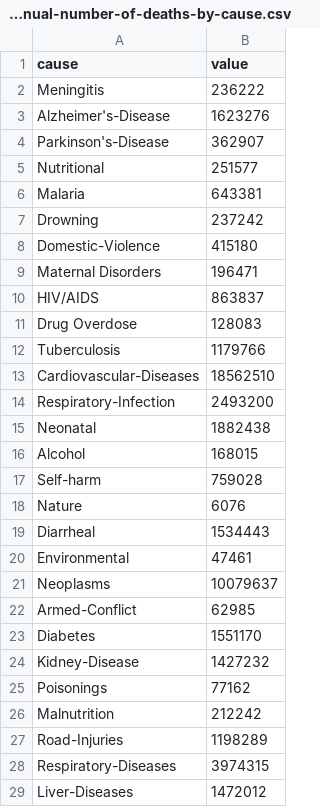
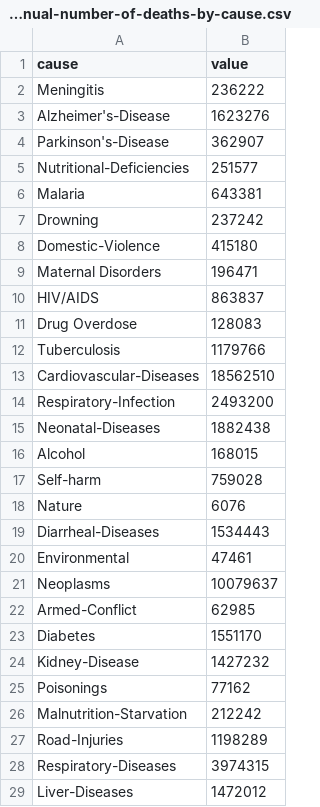
Before and after one commit to wzieske2/wzieske2.github.io, a CSV file: 2019-world-annual-number-of-deaths-by-cause.csv, drawn as a sheet; only a part is shown.

Commit message:
Update 2019-world-annual-number-of-deaths-by-cause.csv

```diff
--- a/2019-world-annual-number-of-deaths-by-cause.csv
+++ b/2019-world-annual-number-of-deaths-by-cause.csv
@@ -4,3 +4,3 @@ Alzheimer's-Disease,1623276
 Parkinson's-Disease,362907
-Nutritional,251577
+Nutritional-Deficiencies,251577
 Malaria,643381
@@ -14,3 +14,3 @@ Cardiovascular-Diseases,18562510
 Respiratory-Infection,2493200
-Neonatal,1882438
+Neonatal-Diseases,1882438
 Alcohol,168015
@@ -18,3 +18,3 @@ Self-harm,759028
 Nature,6076
-Diarrheal,1534443
+Diarrheal-Diseases,1534443
 Environmental,47461
@@ -25,3 +25,3 @@ Kidney-Disease,1427232
 Poisonings,77162
-Malnutrition,212242
+Malnutrition-Starvation,212242
 Road-Injuries,1198289
```
